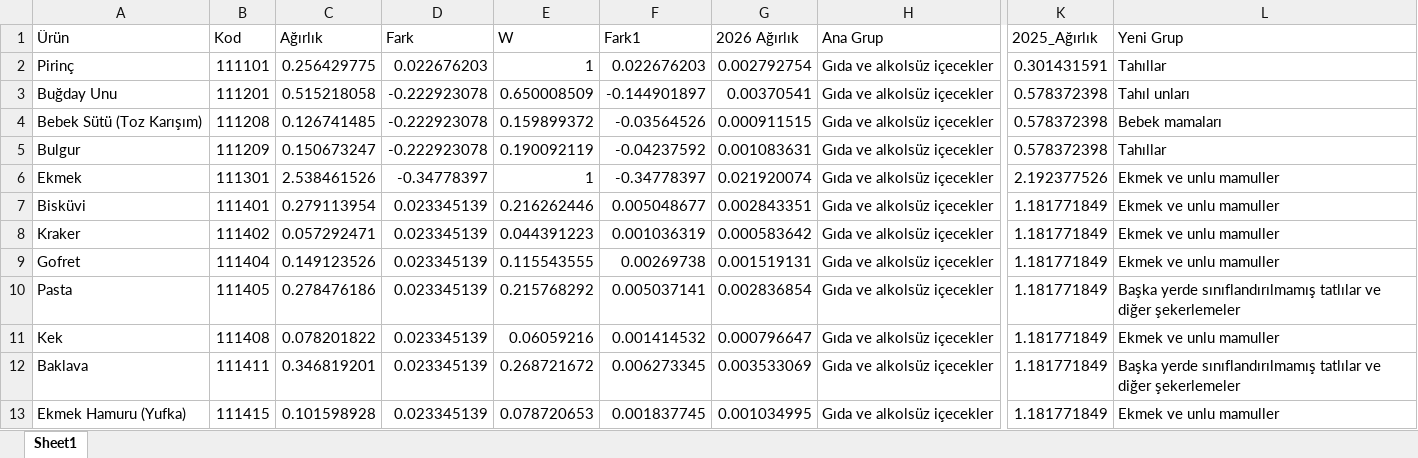
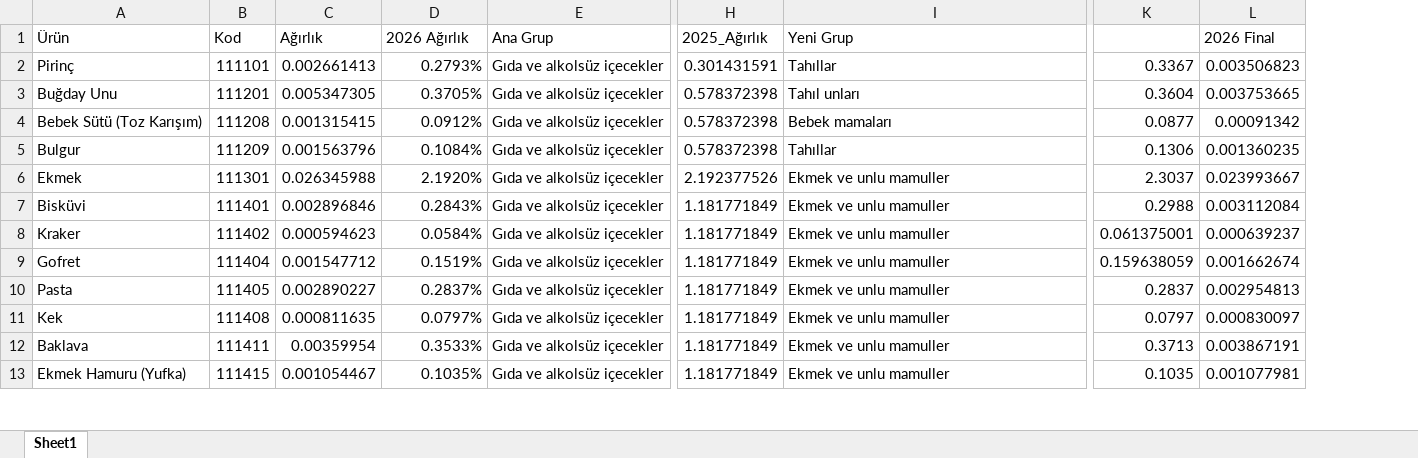
Before and after one commit to kaboya19/web-tufe-flask, an Excel workbook: sepet2026.xlsx, sheet Sheet1, drawn as a sheet; only a part is shown, gaps mark what is left out; values as stored, in another font and other column widths than the file's, no cell formats; removed rows and columns are numbered as before the commit, all else as after; the diff covers the shown part only; the diff names each change by its address in the sheet, - before the commit and + after, or states it on an @@ line.

```diff
--- a/sepet2026.xlsx (sheet Sheet1)
+++ b/sepet2026.xlsx (sheet Sheet1)
-column D (Fark), rows 2-13: 0.022676203 | -0.222923078 | -0.222923078 | -0.222923078 | -0.34778397 | 0.023345139 | 0.023345139 | 0.023345139 | 0.023345139 | 0.023345139 | 0.023345139 | 0.023345139
-column E (W), rows 2-13: 1 | 0.650008509 | 0.159899372 | 0.190092119 | 1 | 0.216262446 | 0.044391223 | 0.115543555 | 0.215768292 | 0.06059216 | 0.268721672 | 0.078720653
-column F (Fark1), rows 2-13: 0.022676203 | -0.144901897 | -0.03564526 | -0.04237592 | -0.34778397 | 0.005048677 | 0.001036319 | 0.00269738 | 0.005037141 | 0.001414532 | 0.006273345 | 0.001837745
+column K, rows 2-13: 0.3367 | 0.3604 | 0.0877 | 0.1306 | 2.3037 | 0.2988 | 0.061375001 | 0.159638059 | 0.2837 | 0.0797 | 0.3713 | 0.1035
+column L (2026 Final), rows 2-13: 0.003506823 | 0.003753665 | 0.00091342 | 0.001360235 | 0.023993667 | 0.003112084 | 0.000639237 | 0.001662674 | 0.002954813 | 0.000830097 | 0.003867191 | 0.001077981
-C2 (Ağırlık): 0.256429775
+C2 (Ağırlık): 0.002661413
-D2 (2026 Ağırlık): 0.002792754
+D2 (2026 Ağırlık): 0.2793%
-C3 (Ağırlık): 0.515218058
+C3 (Ağırlık): 0.005347305
-D3 (2026 Ağırlık): 0.00370541
+D3 (2026 Ağırlık): 0.3705%
-C4 (Ağırlık): 0.126741485
+C4 (Ağırlık): 0.001315415
-D4 (2026 Ağırlık): 0.000911515
+D4 (2026 Ağırlık): 0.0912%
-C5 (Ağırlık): 0.150673247
+C5 (Ağırlık): 0.001563796
-D5 (2026 Ağırlık): 0.001083631
+D5 (2026 Ağırlık): 0.1084%
-C6 (Ağırlık): 2.538461526
+C6 (Ağırlık): 0.026345988
-D6 (2026 Ağırlık): 0.021920074
+D6 (2026 Ağırlık): 2.1920%
-C7 (Ağırlık): 0.279113954
+C7 (Ağırlık): 0.002896846
-D7 (2026 Ağırlık): 0.002843351
+D7 (2026 Ağırlık): 0.2843%
-C8 (Ağırlık): 0.057292471
+C8 (Ağırlık): 0.000594623
-D8 (2026 Ağırlık): 0.000583642
+D8 (2026 Ağırlık): 0.0584%
-C9 (Ağırlık): 0.149123526
+C9 (Ağırlık): 0.001547712
-D9 (2026 Ağırlık): 0.001519131
+D9 (2026 Ağırlık): 0.1519%
-C10 (Ağırlık): 0.278476186
+C10 (Ağırlık): 0.002890227
-D10 (2026 Ağırlık): 0.002836854
+D10 (2026 Ağırlık): 0.2837%
-I10 (Yeni Grup): Başka yerde sınıflandırılmamış tatlılar ve diğer şekerlemeler
+I10 (Yeni Grup): Ekmek ve unlu mamuller
-C11 (Ağırlık): 0.078201822
+C11 (Ağırlık): 0.000811635
-D11 (2026 Ağırlık): 0.000796647
+D11 (2026 Ağırlık): 0.0797%
-C12 (Ağırlık): 0.346819201
+C12 (Ağırlık): 0.00359954
-D12 (2026 Ağırlık): 0.003533069
+D12 (2026 Ağırlık): 0.3533%
-I12 (Yeni Grup): Başka yerde sınıflandırılmamış tatlılar ve diğer şekerlemeler
+I12 (Yeni Grup): Ekmek ve unlu mamuller
-C13 (Ağırlık): 0.101598928
+C13 (Ağırlık): 0.001054467
-D13 (2026 Ağırlık): 0.001034995
+D13 (2026 Ağırlık): 0.1035%
```
Also changed, not shown: 905 edited cells elsewhere in this sheet, cell formats, harcama gruplarina gore endeks sonuclari.xlsx, 38 other files.
